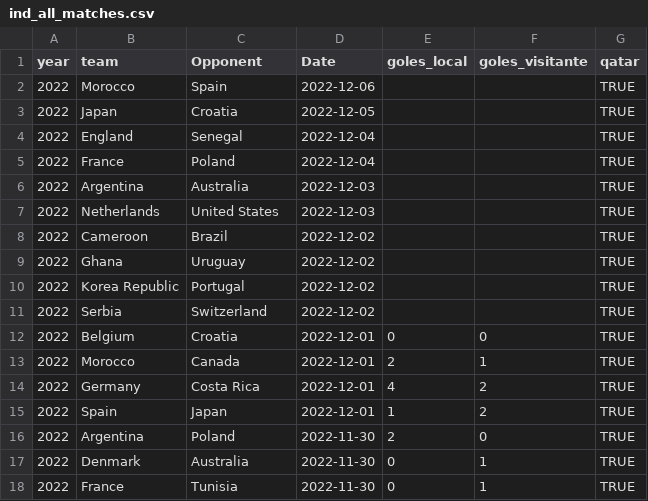
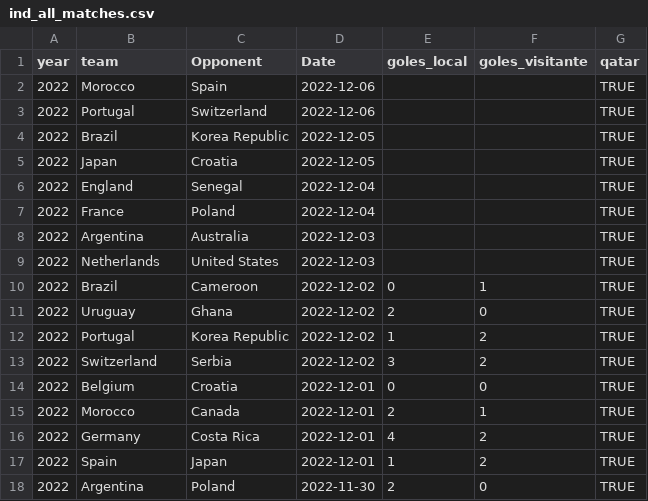
Before and after one commit to araupontones/CariQuiniela, a CSV file: data/3.clean/ind_all_matches.csv, drawn as a sheet; only a part is shown; the shorter side is filled out with more unchanged rows.

```diff
--- a/data/3.clean/ind_all_matches.csv
+++ b/data/3.clean/ind_all_matches.csv
@@ -2,2 +2,4 @@ year,team,Opponent,Date,goles_local,goles_visitante,qatar
 2022,Morocco,Spain,2022-12-06,,,TRUE
+2022,Portugal,Switzerland,2022-12-06,,,TRUE
+2022,Brazil,Korea Republic,2022-12-05,,,TRUE
 2022,Japan,Croatia,2022-12-05,,,TRUE
@@ -7,6 +9,6 @@ year,team,Opponent,Date,goles_local,goles_visitante,qatar
 2022,Netherlands,United States,2022-12-03,,,TRUE
-2022,Cameroon,Brazil,2022-12-02,,,TRUE
-2022,Ghana,Uruguay,2022-12-02,,,TRUE
-2022,Korea Republic,Portugal,2022-12-02,,,TRUE
-2022,Serbia,Switzerland,2022-12-02,,,TRUE
+2022,Brazil,Cameroon,2022-12-02,0,1,TRUE
+2022,Uruguay,Ghana,2022-12-02,2,0,TRUE
+2022,Portugal,Korea Republic,2022-12-02,1,2,TRUE
+2022,Switzerland,Serbia,2022-12-02,3,2,TRUE
 2022,Belgium,Croatia,2022-12-01,0,0,TRUE
```
Also changed, not shown: data/3.clean/elo_ratings.csv, data/3.clean/ind_ods_winner.csv, 3 other files.
